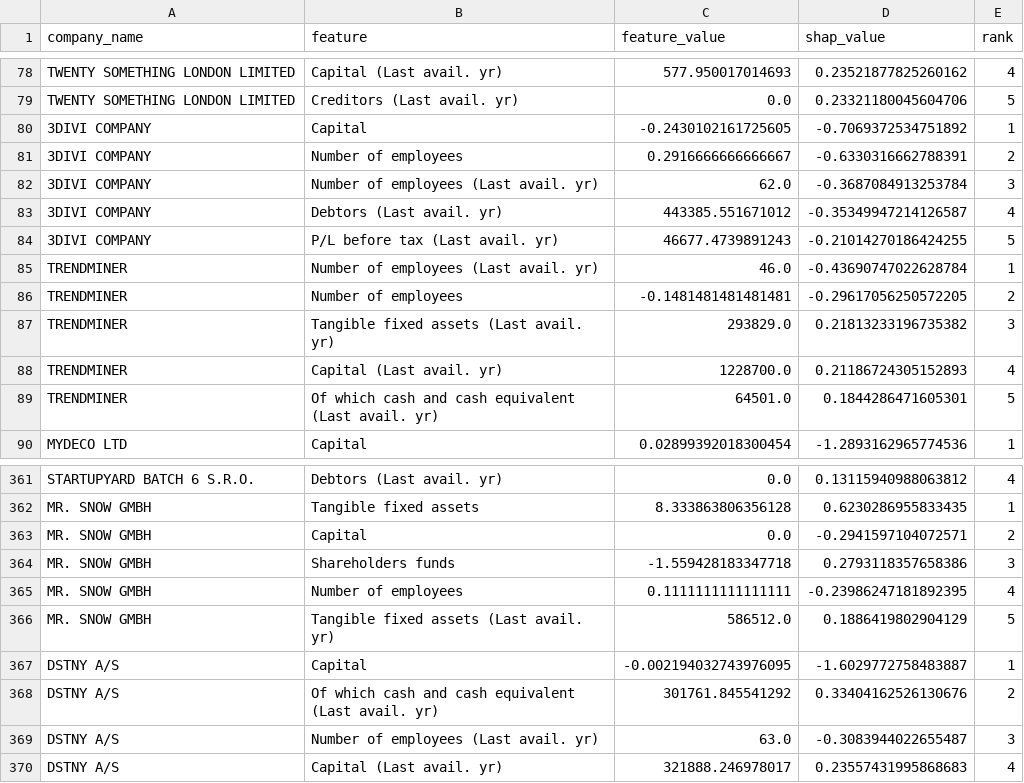
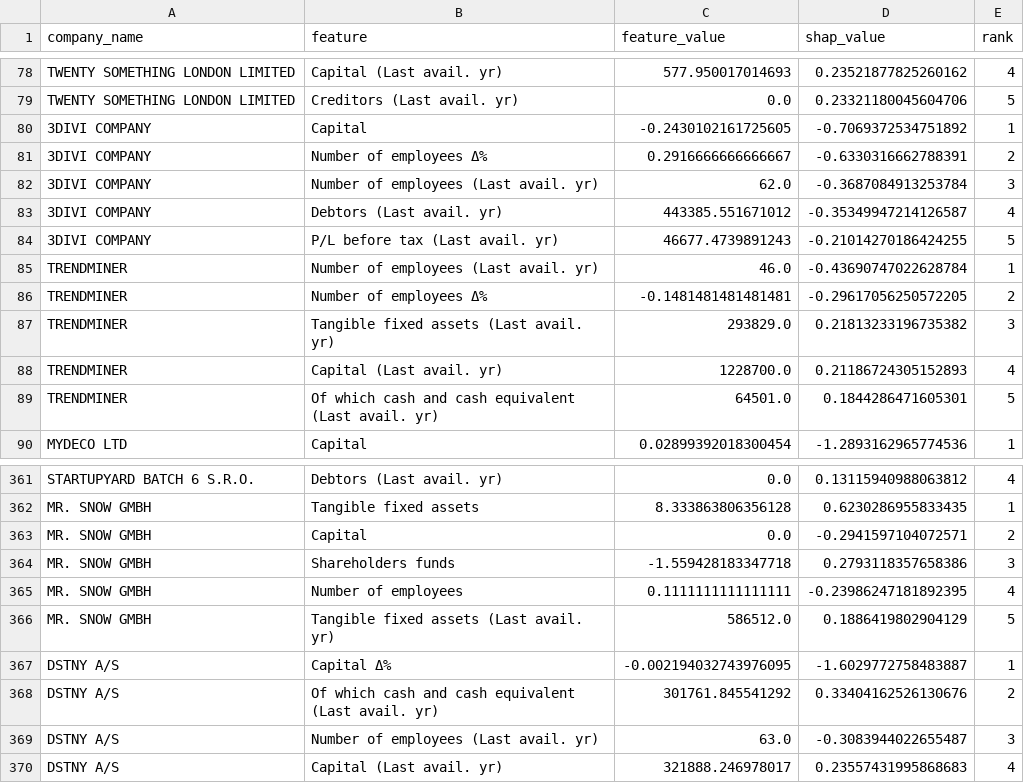
Before and after one commit to MichaelCarloH/credit-default-risk-modeling, a TSV file: data/shapley_features.tsv, drawn as a sheet; only a part is shown, gaps mark what is left out.

```diff
--- a/data/shapley_features.tsv
+++ b/data/shapley_features.tsv
@@ -80,3 +80,3 @@ TWENTY SOMETHING LONDON LIMITED	Creditors  (Last avail. yr)	0.0	0.23321180045604
 3DIVI COMPANY	Capital	-0.2430102161725605	-0.7069372534751892	1
-3DIVI COMPANY	Number of employees	0.2916666666666667	-0.6330316662788391	2
+3DIVI COMPANY	Number of employees Δ%	0.2916666666666667	-0.6330316662788391	2
 3DIVI COMPANY	Number of employees (Last avail. yr)	62.0	-0.3687084913253784	3
@@ -85,3 +85,3 @@ TWENTY SOMETHING LONDON LIMITED	Creditors  (Last avail. yr)	0.0	0.23321180045604
 TRENDMINER	Number of employees (Last avail. yr)	46.0	-0.43690747022628784	1
-TRENDMINER	Number of employees	-0.1481481481481481	-0.29617056250572205	2
+TRENDMINER	Number of employees Δ%	-0.1481481481481481	-0.29617056250572205	2
 TRENDMINER	Tangible fixed assets  (Last avail. yr)	293829.0	0.21813233196735382	3
@@ -366,3 +366,3 @@ MR. SNOW GMBH	Number of employees	0.1111111111111111	-0.23986247181892395	4
 MR. SNOW GMBH	Tangible fixed assets  (Last avail. yr)	586512.0	0.1886419802904129	5
-DSTNY A/S	Capital	-0.002194032743976095	-1.6029772758483887	1
+DSTNY A/S	Capital Δ%	-0.002194032743976095	-1.6029772758483887	1
 DSTNY A/S	Of which cash and cash equivalent  (Last avail. yr)	301761.845541292	0.33404162526130676	2
```
Also changed, not shown: data/output_with_predictions.tsv, 3 other files.
